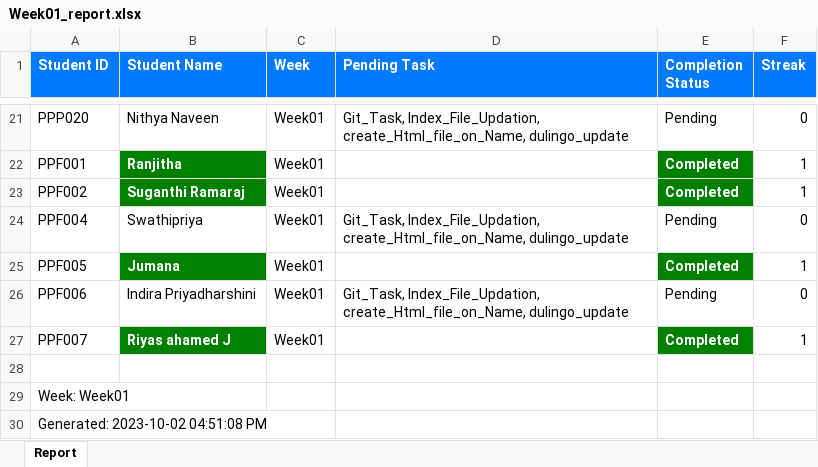
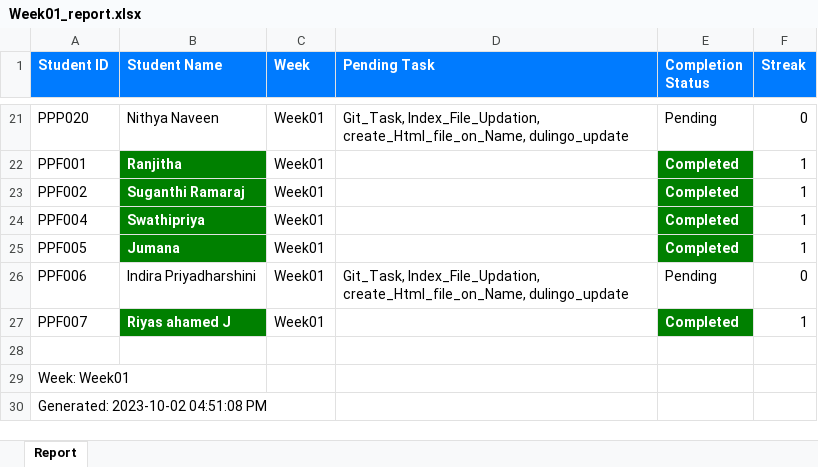
Before and after one commit to NeejaViju/StudentsReport, an Excel workbook: Week01_report.xlsx, sheet Report, drawn as a sheet; only a part is shown, gaps mark what is left out; values as stored, in another font and other column widths than the file's, no borders; the diff names each change by its address in the sheet, - before the commit and + after, or states it on an @@ line.

Commit message:
Updated task pngs for week1

```diff
--- a/Week01_report.xlsx (sheet Report)
+++ b/Week01_report.xlsx (sheet Report)
@@ B24 fill: none → #008000, bold: off → on, text colour: black → #FFFFFF @@
-D24 (Pending Task): Git_Task, Index_File_Updation, create_Html_file_on_Name, dulingo_update
+D24 (Pending Task): (empty)
-E24 (Completion Status): Pending
+E24 (Completion Status): Completed
@@ E24 fill: none → #008000, bold: off → on, text colour: black → #FFFFFF @@
-F24 (Streak): 0
+F24 (Streak): 1
```
